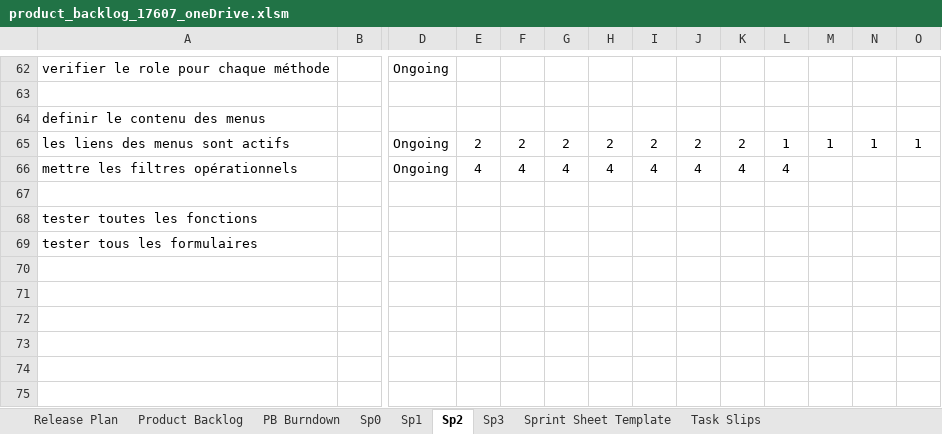
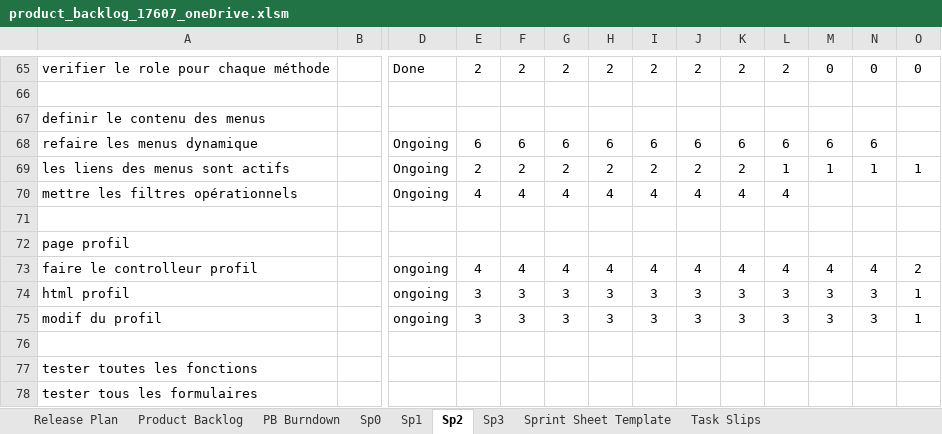
Before and after one commit to Gazowski/projet_picturing, an Excel workbook: fichiers_projet/product_backlog_17607_oneDrive.xlsm, sheet Sp2, drawn as a sheet; only a part is shown, gaps mark what is left out; values as stored, in another font and other column widths than the file's, no borders; charts and pictures and conditional formats not drawn; addresses are those after the commit; rows hold the shown columns only; the diff covers the shown part only; the diff names each change by its address in the sheet, - before the commit and + after, or states it on an @@ line.

Commit message:
ajout modification profil (non opérationnel)

```diff
--- a/fichiers_projet/product_backlog_17607_oneDrive.xlsm (sheet Sp2)
+++ b/fichiers_projet/product_backlog_17607_oneDrive.xlsm (sheet Sp2)
-D65: Ongoing
+D65: Done
-E65: (empty)
+E65: 2
-F65: (empty)
+F65: 2
-G65: (empty)
+G65: 2
-H65: (empty)
+H65: 2
-I65: (empty)
+I65: 2
-J65: (empty)
+J65: 2
-K65: (empty)
+K65: 2
-L65: (empty)
+L65: 2
-M65: (empty)
+M65: 0
-N65: (empty)
+N65: 0
-O65: (empty)
+O65: 0
+row 68: refaire les menus dynamique |  | Ongoing | 6 | 6 | 6 | 6 | 6 | 6 | 6 | 6 | 6 | 6
+row 71: (empty)
+row 72: page profil
+row 73: faire le controlleur profil |  | ongoing | 4 | 4 | 4 | 4 | 4 | 4 | 4 | 4 | 4 | 4 | 2
+row 74: html profil |  | ongoing | 3 | 3 | 3 | 3 | 3 | 3 | 3 | 3 | 3 | 3 | 1
+row 75: modif du profil |  | ongoing | 3 | 3 | 3 | 3 | 3 | 3 | 3 | 3 | 3 | 3 | 1
```
Also changed, not shown: 3 added rows and 119 edited cells elsewhere in this sheet, formulas that keep their value, hidden cells, charts or pictures, 7 other files.
